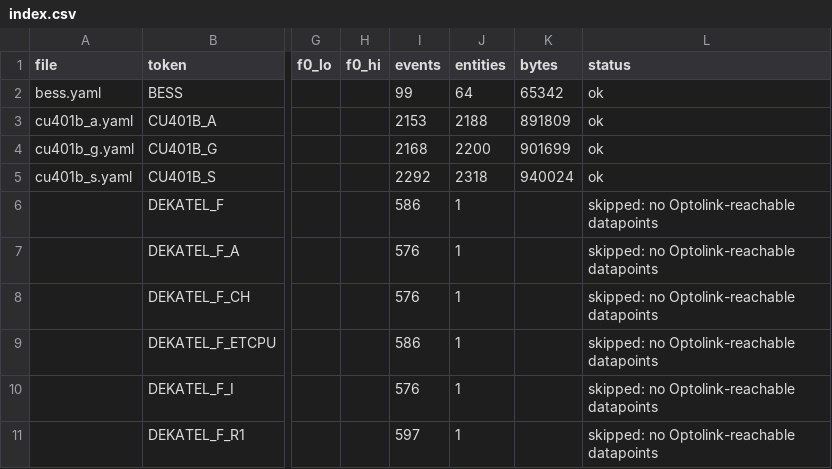
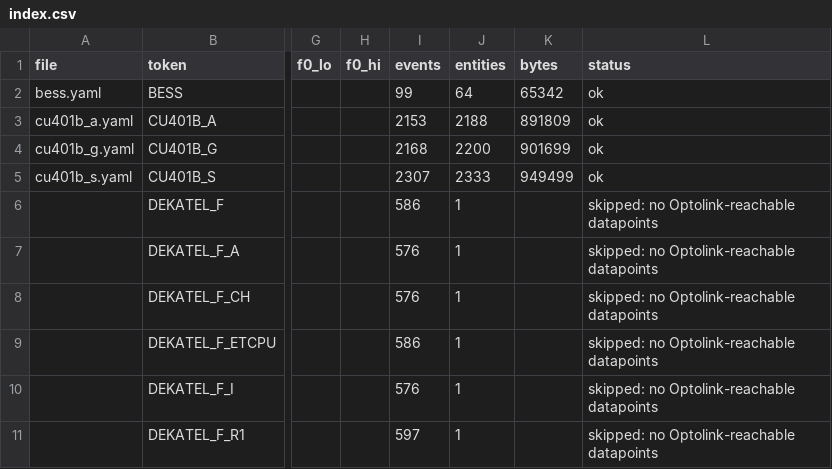
Before and after one commit to SoulSolistice/esphome_vitohome, a CSV file: example/catalogs/en/index.csv, drawn as a sheet; only a part is shown, gaps mark what is left out; the diff names each change by its address in the sheet, - before the commit and + after, or states it on an @@ line.

```diff
--- a/example/catalogs/en/index.csv
+++ b/example/catalogs/en/index.csv
-I5 (events): 2292
+I5 (events): 2307
-J5 (entities): 2318
+J5 (entities): 2333
-K5 (bytes): 940024
+K5 (bytes): 949499
```
Also changed, not shown: example/catalogs/de/index.csv, 9 other files.
